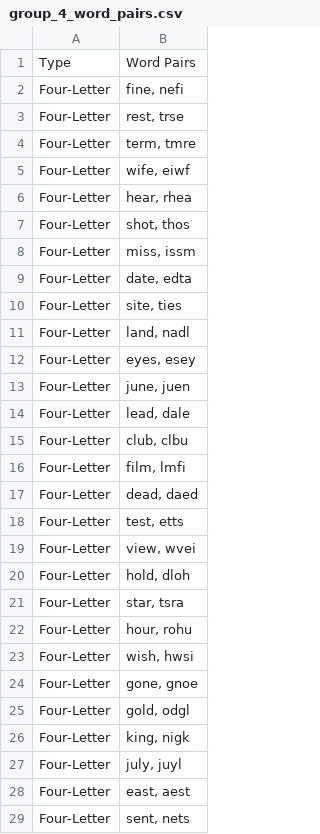
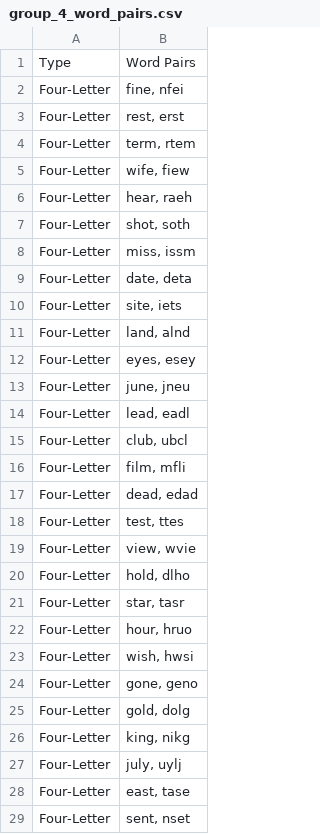
Before and after one commit to lynde-m-folsom/Anag_Stats, a CSV file: anag_stats_/Making Anagrams/group_4_word_pairs.csv, drawn as a sheet; only a part is shown; the diff covers the shown part only.

```diff
--- a/anag_stats_/Making Anagrams/group_4_word_pairs.csv
+++ b/anag_stats_/Making Anagrams/group_4_word_pairs.csv
@@ -1,29 +1,29 @@
 Type,Word Pairs
-Four-Letter,"fine, nefi"
-Four-Letter,"rest, trse"
-Four-Letter,"term, tmre"
-Four-Letter,"wife, eiwf"
-Four-Letter,"hear, rhea"
-Four-Letter,"shot, thos"
+Four-Letter,"fine, nfei"
+Four-Letter,"rest, erst"
+Four-Letter,"term, rtem"
+Four-Letter,"wife, fiew"
+Four-Letter,"hear, raeh"
+Four-Letter,"shot, soth"
 Four-Letter,"miss, issm"
-Four-Letter,"date, edta"
-Four-Letter,"site, ties"
-Four-Letter,"land, nadl"
+Four-Letter,"date, deta"
+Four-Letter,"site, iets"
+Four-Letter,"land, alnd"
 Four-Letter,"eyes, esey"
-Four-Letter,"june, juen"
-Four-Letter,"lead, dale"
-Four-Letter,"club, clbu"
-Four-Letter,"film, lmfi"
-Four-Letter,"dead, daed"
-Four-Letter,"test, etts"
-Four-Letter,"view, wvei"
-Four-Letter,"hold, dloh"
-Four-Letter,"star, tsra"
-Four-Letter,"hour, rohu"
+Four-Letter,"june, jneu"
+Four-Letter,"lead, eadl"
+Four-Letter,"club, ubcl"
+Four-Letter,"film, mfli"
+Four-Letter,"dead, edad"
+Four-Letter,"test, ttes"
+Four-Letter,"view, wvie"
+Four-Letter,"hold, dlho"
+Four-Letter,"star, tasr"
+Four-Letter,"hour, hruo"
 Four-Letter,"wish, hwsi"
-Four-Letter,"gone, gnoe"
-Four-Letter,"gold, odgl"
-Four-Letter,"king, nigk"
-Four-Letter,"july, juyl"
-Four-Letter,"east, aest"
-Four-Letter,"sent, nets"
+Four-Letter,"gone, geno"
+Four-Letter,"gold, dolg"
+Four-Letter,"king, nikg"
+Four-Letter,"july, uylj"
+Four-Letter,"east, tase"
+Four-Letter,"sent, nset"
```
Also changed, not shown: 107 edited cells elsewhere in this file, anag_stats_/Making Anagrams/group_1_word_pairs.csv, anag_stats_/Making Anagrams/group_2_word_pairs.csv, 6 other files.
